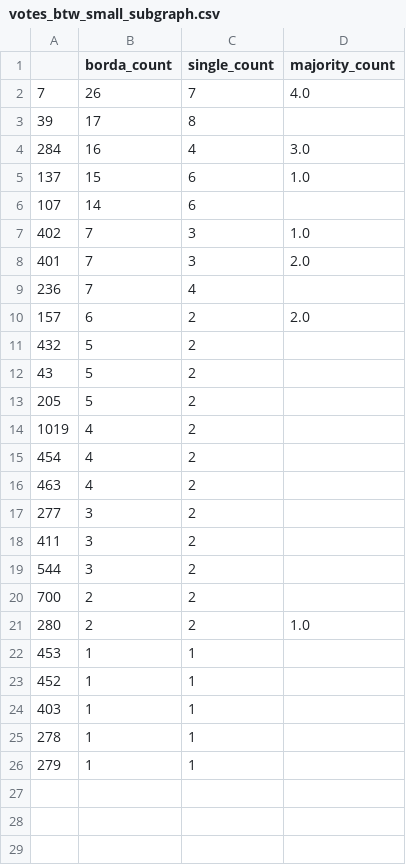
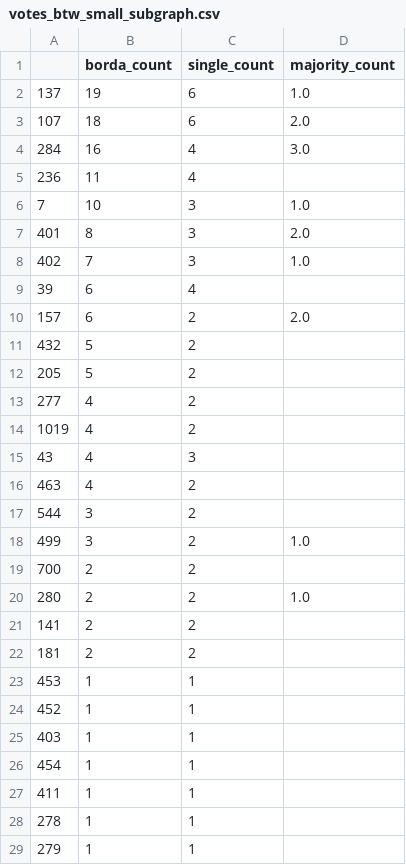
Before and after one commit to CorsettiRocco/LearningFromNetworks_Project, a CSV file: voting_results/votes_btw_small_subgraph.csv, drawn as a sheet; only a part is shown; removed rows and columns are numbered as before the commit, all else as after; the diff covers the shown part only; the diff names each change by its address in the sheet, - before the commit and + after, or states it on an @@ line.

Commit message:
Added Blacklist as attribute of the class. Blacklist is the list of nodes that will be removed from the graph

```diff
--- a/voting_results/votes_btw_small_subgraph.csv
+++ b/voting_results/votes_btw_small_subgraph.csv
-row 2: 7 | 26 | 7 | 4.0
-row 3: 39 | 17 | 8
+row 2: 137 | 19 | 6 | 1.0
+row 3: 107 | 18 | 6 | 2.0
-row 5: 137 | 15 | 6 | 1.0
-row 6: 107 | 14 | 6
+row 5: 236 | 11 | 4
+row 6: 7 | 10 | 3 | 1.0
+row 7: 401 | 8 | 3 | 2.0
-row 8: 401 | 7 | 3 | 2.0
-row 9: 236 | 7 | 4
+row 9: 39 | 6 | 4
-row 12: 43 | 5 | 2
+row 13: 277 | 4 | 2
-row 15: 454 | 4 | 2
+row 15: 43 | 4 | 3
-row 17: 277 | 3 | 2
-row 18: 411 | 3 | 2
+row 18: 499 | 3 | 2 | 1.0
+row 21: 141 | 2 | 2
+row 22: 181 | 2 | 2
+row 26: 454 | 1 | 1
+row 27: 411 | 1 | 1
```
Also changed, not shown: 3 added rows elsewhere in this file, 2 other files.
